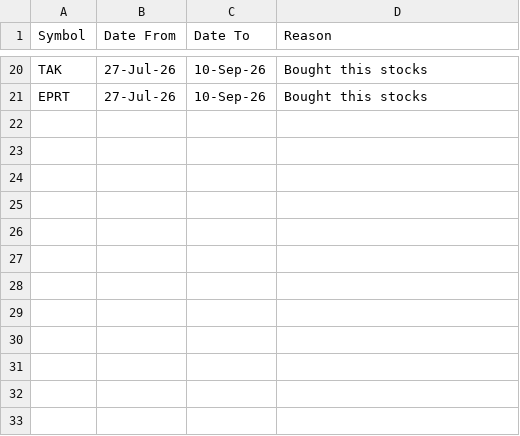
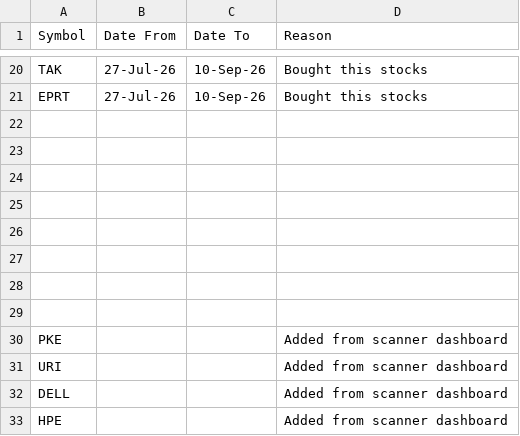
Before and after one commit to aksamuel/StockScanner, a CSV file: watchlists/exceptions.csv, drawn as a sheet; only a part is shown, gaps mark what is left out; the diff names each change by its address in the sheet, - before the commit and + after, or states it on an @@ line.

```diff
--- a/watchlists/exceptions.csv
+++ b/watchlists/exceptions.csv
+row 22: (empty)
+row 23: (empty)
+row 24: (empty)
+row 25: (empty)
+row 26: (empty)
+row 27: (empty)
+row 28: (empty)
+row 29: (empty)
+row 30: PKE |  |  | Added from scanner dashboard
+row 31: URI |  |  | Added from scanner dashboard
+row 32: DELL |  |  | Added from scanner dashboard
+row 33: HPE |  |  | Added from scanner dashboard
```
Also changed, not shown: 1 other file.
